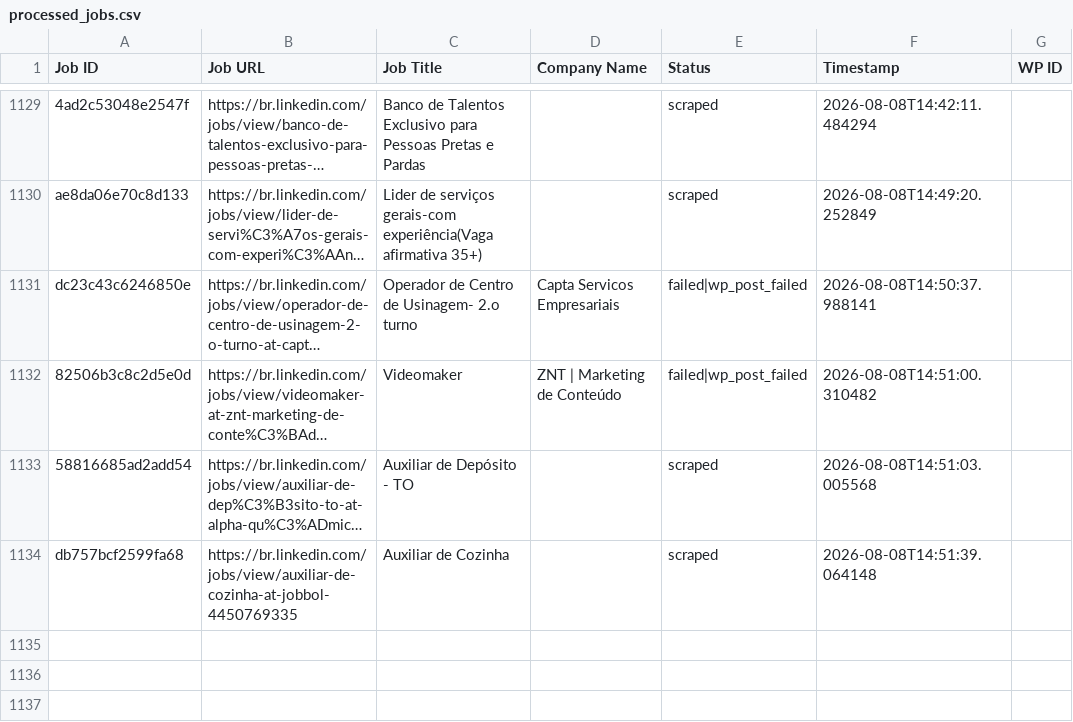
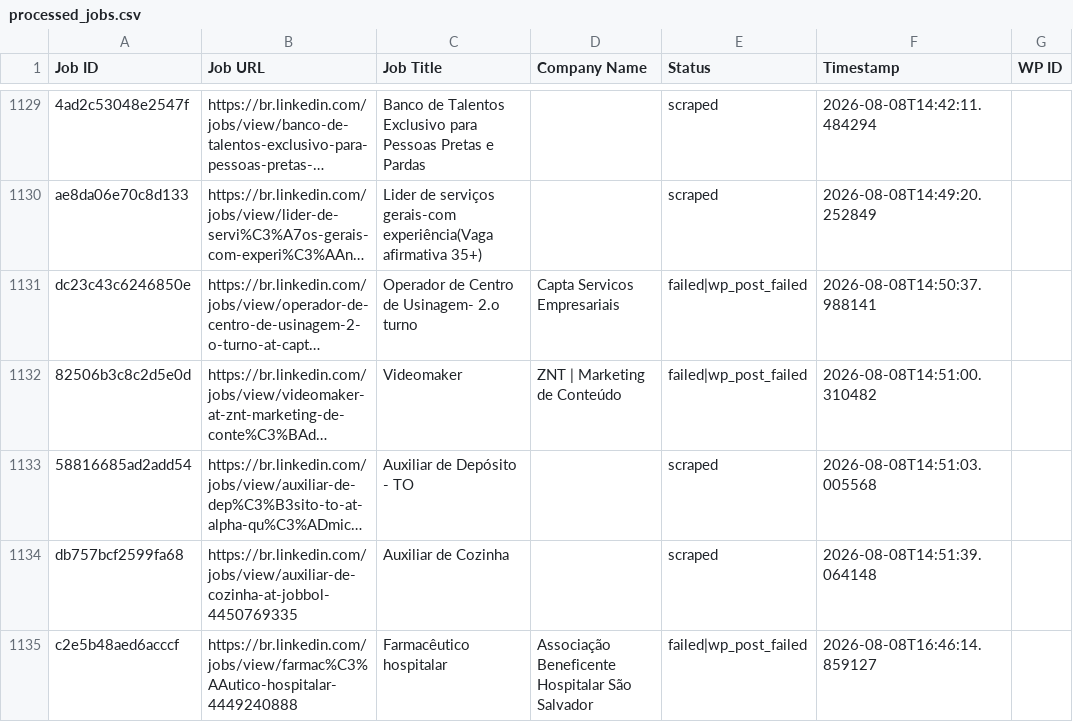
Before and after one commit to mimusdesign/me, a CSV file: processed_jobs.csv, drawn as a sheet; only a part is shown, gaps mark what is left out; long unchanged cells end in …; the diff names each change by its address in the sheet, - before the commit and + after, or states it on an @@ line.

```diff
--- a/processed_jobs.csv
+++ b/processed_jobs.csv
+row 1135: c2e5b48aed6acccf | https://br.linkedin.com/jobs/view/farmac%C3%AAutico-hospitalar-4449240888 | Farmacêutico hospitalar | Associação Beneficente Hospitalar São Salvador | failed|wp_post_failed | 2026-08-08T16:46:14.859127
```
